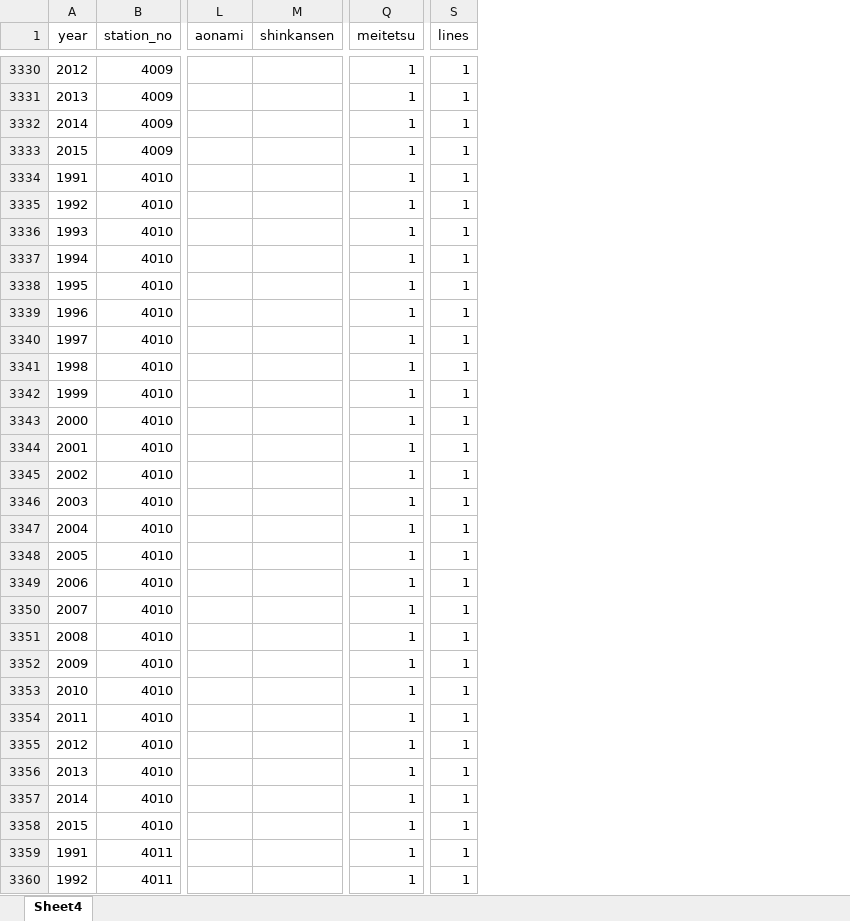
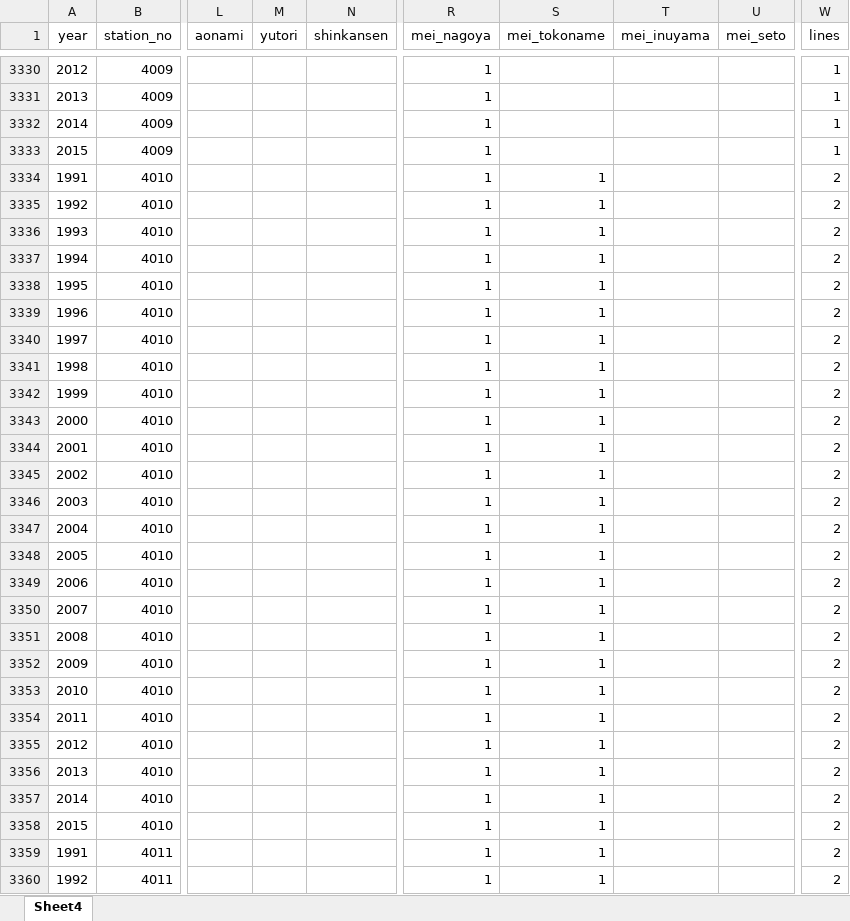
Before and after one commit to takinou/station_sim, an Excel workbook: datas/Nagoya_Station_data(josha).xlsx, sheet Sheet4, drawn as a sheet; only a part is shown, gaps mark what is left out; values as stored, in another font and other column widths than the file's, no borders; removed rows and columns are numbered as before the commit, all else as after; the diff covers the shown part only; the diff names each change by its address in the sheet, - before the commit and + after, or states it on an @@ line.

```diff
--- a/datas/Nagoya_Station_data(josha).xlsx (sheet Sheet4)
+++ b/datas/Nagoya_Station_data(josha).xlsx (sheet Sheet4)
+column M (yutori), empty
-column Q (meitetsu), rows 3330-3360: all 1
+column R (mei_nagoya), rows 3330-3360: all 1
+column S (mei_tokoname), rows 3334-3360: all 1
+column T (mei_inuyama), empty
+column U (mei_seto), empty
-W3334:W3360 (lines): 1
+W3334:W3360 (lines): 2
```
Also changed, not shown: other rows of this sheet, formulas that keep their value, datas/Nagoya_Station_data(other).xlsx, datas/data_josha2.xlsx, 5 other files.
